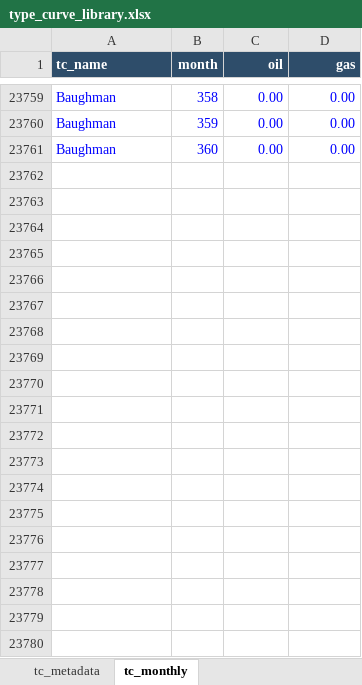
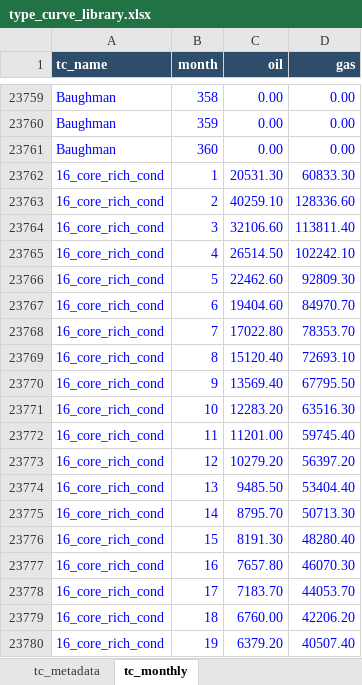
Before and after one commit to mburkegr/Utica-Model-V7, an Excel workbook: type_curve_library.xlsx, sheet tc_monthly, drawn as a sheet; only a part is shown, gaps mark what is left out; values as stored, in another font and other column widths than the file's, no borders; the diff covers the shown part only; the diff names each change by its address in the sheet, - before the commit and + after, or states it on an @@ line.

Commit message:
Add files via upload

```diff
--- a/type_curve_library.xlsx (sheet tc_monthly)
+++ b/type_curve_library.xlsx (sheet tc_monthly)
+row 23762: 16_core_rich_cond | 1 | 20531.30 | 60833.30
+row 23763: 16_core_rich_cond | 2 | 40259.10 | 128336.60
+row 23764: 16_core_rich_cond | 3 | 32106.60 | 113811.40
+row 23765: 16_core_rich_cond | 4 | 26514.50 | 102242.10
+row 23766: 16_core_rich_cond | 5 | 22462.60 | 92809.30
+row 23767: 16_core_rich_cond | 6 | 19404.60 | 84970.70
+row 23768: 16_core_rich_cond | 7 | 17022.80 | 78353.70
+row 23769: 16_core_rich_cond | 8 | 15120.40 | 72693.10
+row 23770: 16_core_rich_cond | 9 | 13569.40 | 67795.50
+row 23771: 16_core_rich_cond | 10 | 12283.20 | 63516.30
+row 23772: 16_core_rich_cond | 11 | 11201.00 | 59745.40
+row 23773: 16_core_rich_cond | 12 | 10279.20 | 56397.20
+row 23774: 16_core_rich_cond | 13 | 9485.50 | 53404.40
+row 23775: 16_core_rich_cond | 14 | 8795.70 | 50713.30
+row 23776: 16_core_rich_cond | 15 | 8191.30 | 48280.40
+row 23777: 16_core_rich_cond | 16 | 7657.80 | 46070.30
+row 23778: 16_core_rich_cond | 17 | 7183.70 | 44053.70
+row 23779: 16_core_rich_cond | 18 | 6760.00 | 42206.20
+row 23780: 16_core_rich_cond | 19 | 6379.20 | 40507.40
```
Also changed, not shown: 341 added rows elsewhere in this sheet, sheet tc_metadata.
